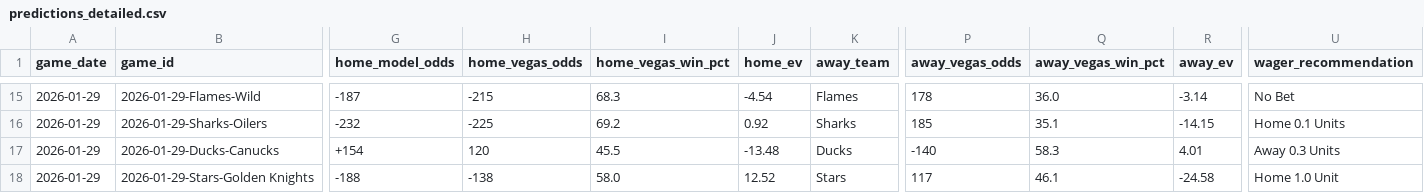
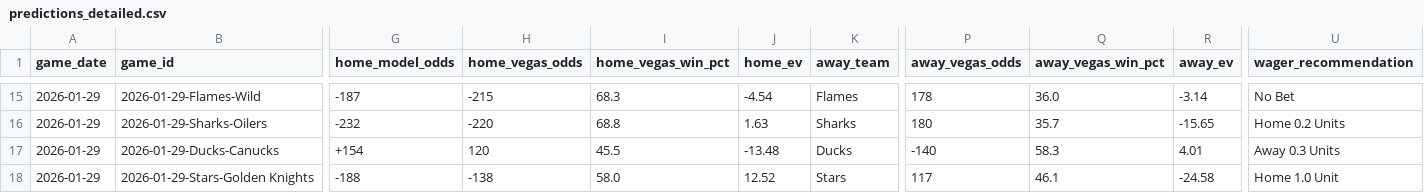
Before and after one commit to alexgarrison2/axiom, a CSV file: data/predictions_detailed.csv, drawn as a sheet; only a part is shown, gaps mark what is left out; the diff covers the shown part only; the diff names each change by its address in the sheet, - before the commit and + after, or states it on an @@ line.

```diff
--- a/data/predictions_detailed.csv
+++ b/data/predictions_detailed.csv
-H16 (home_vegas_odds): -225
+H16 (home_vegas_odds): -220
-I16 (home_vegas_win_pct): 69.2
+I16 (home_vegas_win_pct): 68.8
-J16 (home_ev): 0.92
+J16 (home_ev): 1.63
-P16 (away_vegas_odds): 185
+P16 (away_vegas_odds): 180
-Q16 (away_vegas_win_pct): 35.1
+Q16 (away_vegas_win_pct): 35.7
-R16 (away_ev): -14.15
+R16 (away_ev): -15.65
-U16 (wager_recommendation): Home 0.1 Units
+U16 (wager_recommendation): Home 0.2 Units
```
Also changed, not shown: 40 edited cells elsewhere in this file, pipeline/data/predictions_detailed.csv, public/data/predictions_detailed.csv, 7 other files.
